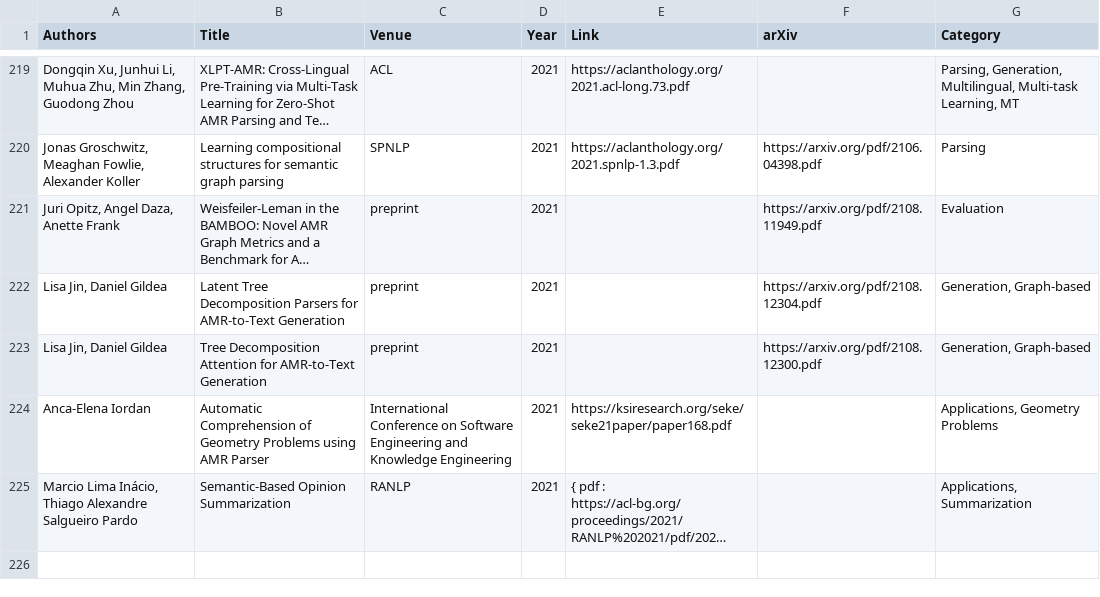
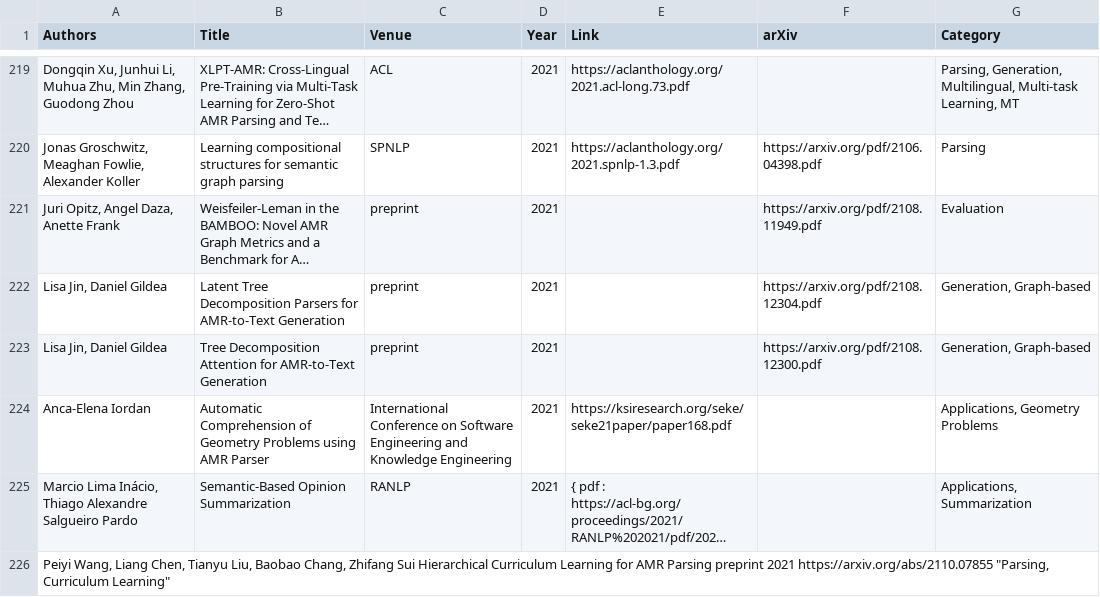
Before and after one commit to nert-nlp/AMR-Bibliography, a TSV file: data/amr_papers.tsv, drawn as a sheet; only a part is shown, gaps mark what is left out; long unchanged cells end in …; the diff names each change by its address in the sheet, - before the commit and + after, or states it on an @@ line.

Commit message:
Update amr_papers.tsv

```diff
--- a/data/amr_papers.tsv
+++ b/data/amr_papers.tsv
+row 226: Peiyi Wang, Liang Chen, Tianyu Liu, Baobao Chang, Zhifang Sui Hierarchical Curriculum Learning for AMR Parsing preprint 2021 https://arxiv.org/abs/2110.07855 "Parsing, Curriculum Learning"
```
